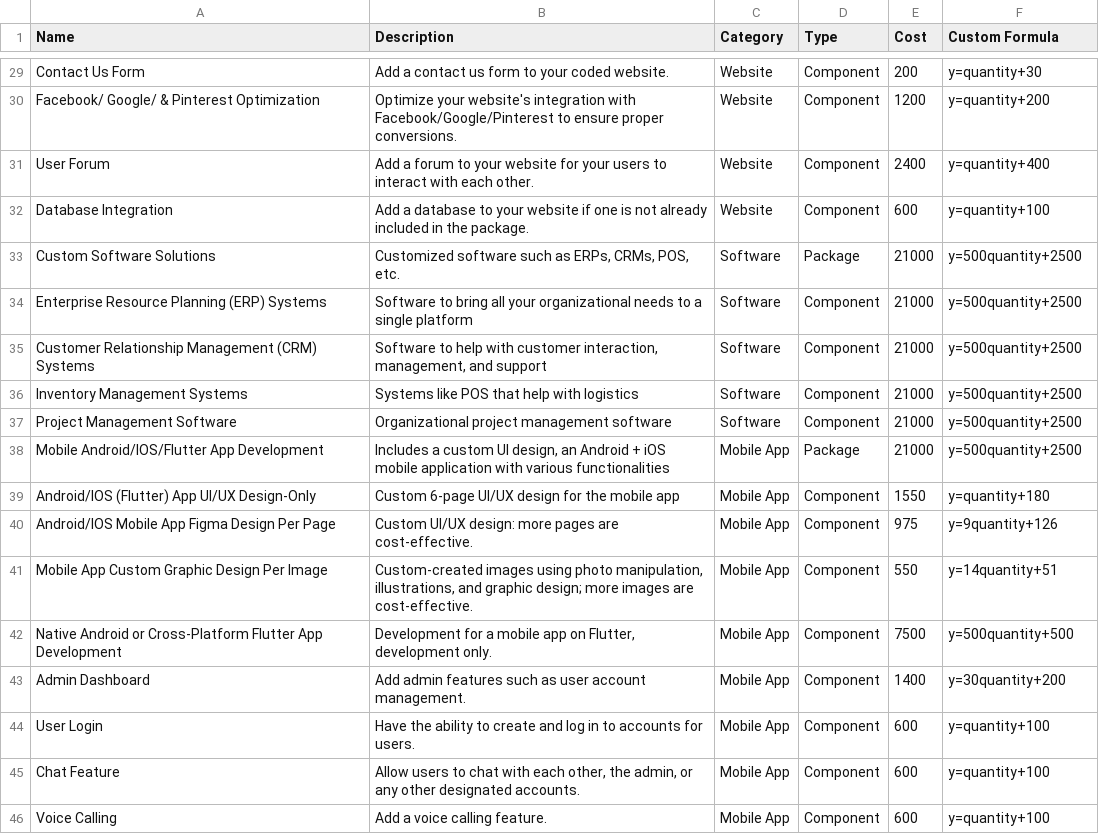
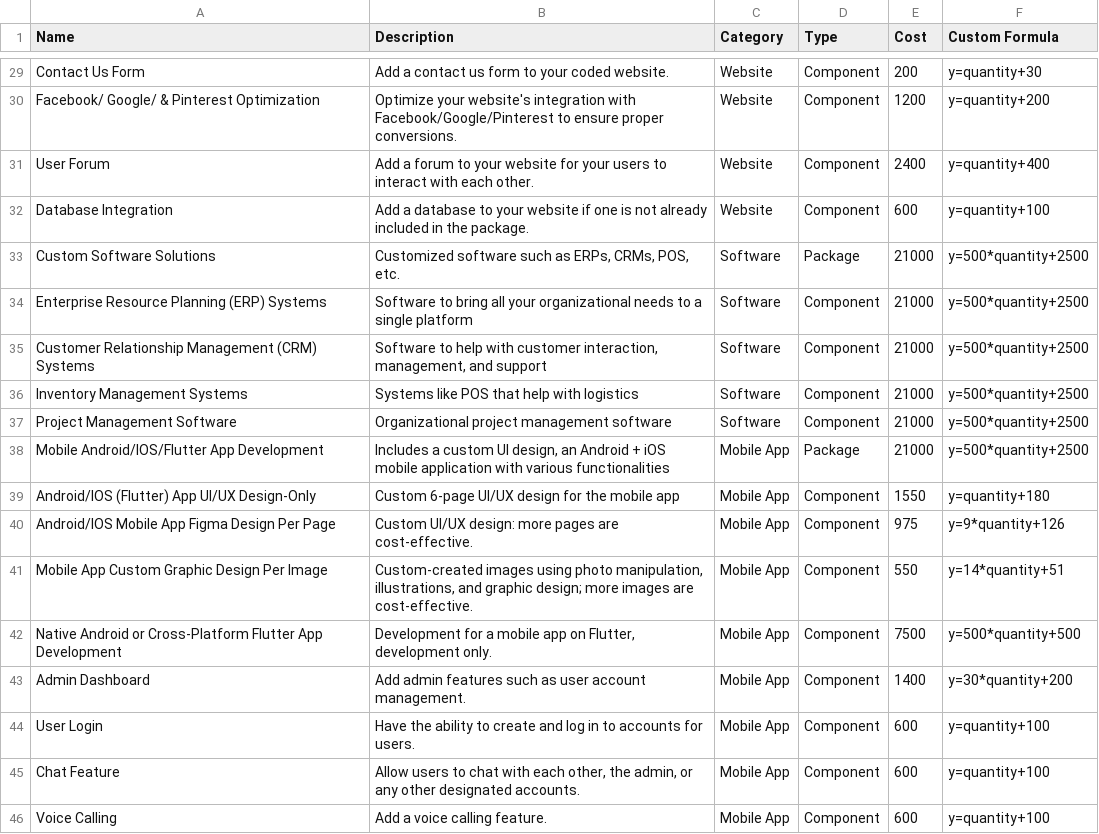
Before and after one commit to PerciusT/mycon-random, a CSV file: services.csv, drawn as a sheet; only a part is shown, gaps mark what is left out; the diff covers the shown part only.

```diff
--- a/services.csv
+++ b/services.csv
@@ -33,6 +33,6 @@ Name,Description,Category,Type,Cost,Custom Formula
-"Custom Software Solutions","Customized software such as ERPs, CRMs, POS, etc.","Software","Package",21000,"y=500quantity+2500"
-"Enterprise Resource Planning (ERP) Systems","Software to bring all your organizational needs to a single platform","Software","Component",21000,"y=500quantity+2500"
-"Customer Relationship Management (CRM) Systems","Software to help with customer interaction, management, and support","Software","Component",21000,"y=500quantity+2500"
-"Inventory Management Systems","Systems like POS that help with logistics","Software","Component",21000,"y=500quantity+2500"
-"Project Management Software","Organizational project management software","Software","Component",21000,"y=500quantity+2500"
-"Mobile Android/IOS/Flutter App Development","Includes a custom UI design, an Android + iOS mobile application with various functionalities","Mobile App","Package",21000,"y=500quantity+2500"
+Custom Software Solutions,"Customized software such as ERPs, CRMs, POS, etc.",Software,Package,21000,y=500*quantity+2500
+Enterprise Resource Planning (ERP) Systems,Software to bring all your organizational needs to a single platform,Software,Component,21000,y=500*quantity+2500
+Customer Relationship Management (CRM) Systems,"Software to help with customer interaction, management, and support",Software,Component,21000,y=500*quantity+2500
+Inventory Management Systems,Systems like POS that help with logistics,Software,Component,21000,y=500*quantity+2500
+Project Management Software,Organizational project management software,Software,Component,21000,y=500*quantity+2500
+Mobile Android/IOS/Flutter App Development,"Includes a custom UI design, an Android + iOS mobile application with various functionalities",Mobile App,Package,21000,y=500*quantity+2500
@@ -40,4 +40,4 @@ Name,Description,Category,Type,Cost,Custom Formula
-"Android/IOS Mobile App Figma Design Per Page","Custom UI/UX design: more pages are cost-effective.","Mobile App","Component",975,"y=9quantity+126"
-"Mobile App Custom Graphic Design Per Image","Custom-created images using photo manipulation, illustrations, and graphic design; more images are cost-effective.","Mobile App","Component",550,"y=14quantity+51"
-"Native Android or Cross-Platform Flutter App Development","Development for a mobile app on Flutter, development only.","Mobile App","Component",7500,"y=500quantity+500"
-"Admin Dashboard","Add admin features such as user account management.","Mobile App","Component",1400,"y=30quantity+200"
+Android/IOS Mobile App Figma Design Per Page,Custom UI/UX design: more pages are cost-effective.,Mobile App,Component,975,y=9*quantity+126
+Mobile App Custom Graphic Design Per Image,"Custom-created images using photo manipulation, illustrations, and graphic design; more images are cost-effective.",Mobile App,Component,550,y=14*quantity+51
+Native Android or Cross-Platform Flutter App Development,"Development for a mobile app on Flutter, development only.",Mobile App,Component,7500,y=500*quantity+500
+Admin Dashboard,Add admin features such as user account management.,Mobile App,Component,1400,y=30*quantity+200
```
Also changed, not shown: 24 edited cells elsewhere in this file.
